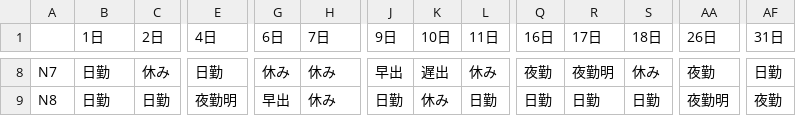
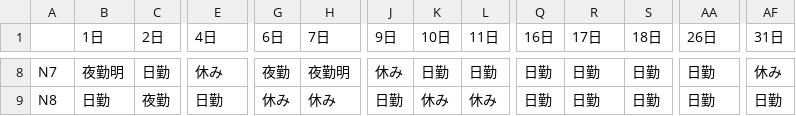
Before and after one commit to HirotoOyanagi/nurse------, a CSV file: nurse_schedule.csv, drawn as a sheet; only a part is shown, gaps mark what is left out; the diff covers the shown part only; the diff names each change by its address in the sheet, - before the commit and + after, or states it on an @@ line.

```diff
--- a/nurse_schedule.csv
+++ b/nurse_schedule.csv
-B8 (1日): 日勤
+B8 (1日): 夜勤明
-C8 (2日): 休み
+C8 (2日): 日勤
-E8 (4日): 日勤
+E8 (4日): 休み
-G8 (6日): 休み
+G8 (6日): 夜勤
-H8 (7日): 休み
+H8 (7日): 夜勤明
-J8 (9日): 早出
+J8 (9日): 休み
-K8 (10日): 遅出
+K8 (10日): 日勤
-L8 (11日): 休み
+L8 (11日): 日勤
-Q8 (16日): 夜勤
+Q8 (16日): 日勤
-R8 (17日): 夜勤明
+R8 (17日): 日勤
-S8 (18日): 休み
+S8 (18日): 日勤
-AA8 (26日): 夜勤
+AA8 (26日): 日勤
-AF8 (31日): 日勤
+AF8 (31日): 休み
-C9 (2日): 日勤
+C9 (2日): 夜勤
-E9 (4日): 夜勤明
+E9 (4日): 日勤
-G9 (6日): 早出
+G9 (6日): 休み
-L9 (11日): 日勤
+L9 (11日): 休み
-AA9 (26日): 夜勤明
+AA9 (26日): 日勤
-AF9 (31日): 夜勤
+AF9 (31日): 日勤
```
Also changed, not shown: 169 edited cells elsewhere in this file, 1 other file.
